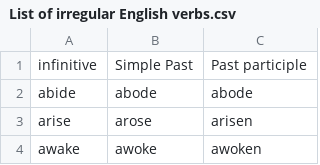
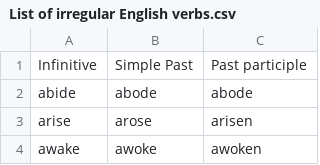
Before and after one commit to HaftuniakM/Let-s-learn-English-with-Python, a CSV file: List of irregular English verbs.csv, drawn as a sheet; only a part is shown.

Commit message:
Add files via upload

```diff
--- a/List of irregular English verbs.csv
+++ b/List of irregular English verbs.csv
@@ -1,2 +1,2 @@
-infinitive;Simple Past;Past participle
+Infinitive;Simple Past;Past participle
 abide;abode;abode
```
